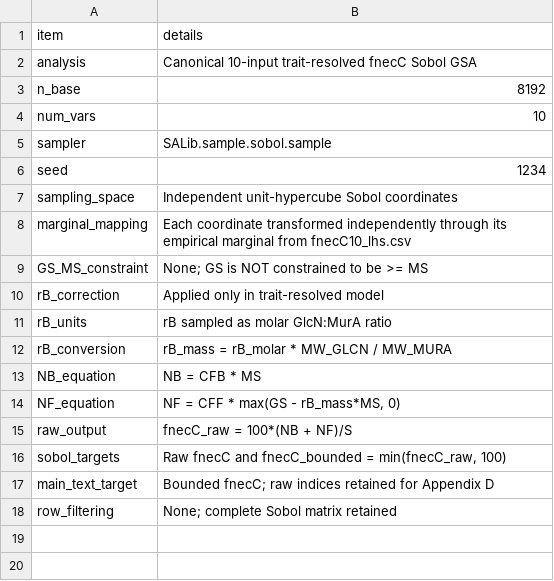
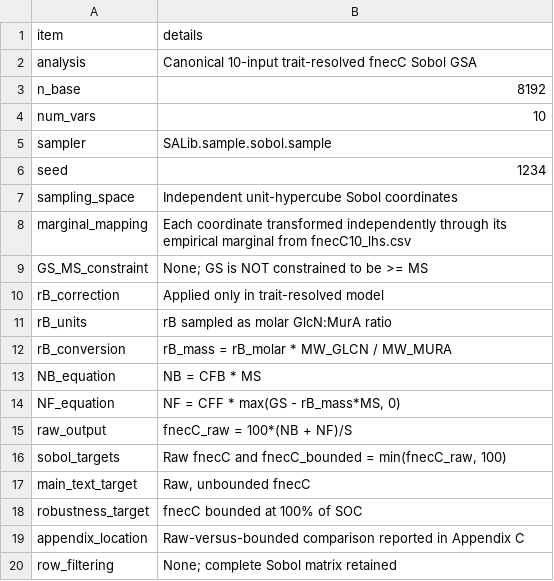
Before and after one commit to fineaubrey/necromass-CF-models, a CSV file: data/derived/gsa/sobol_fnecC10_metadata.csv, drawn as a sheet.

Commit message:
Align Sobol analyses and add robustness diagnostics
Use raw fnecC as the primary Sobol target, retain bounded results, add the SOC P10-P90 robustness analysis, document soil-variable dependence, and add reproducible taxonomic test summaries.

```diff
--- a/data/derived/gsa/sobol_fnecC10_metadata.csv
+++ b/data/derived/gsa/sobol_fnecC10_metadata.csv
@@ -16,3 +16,5 @@ raw_output,fnecC_raw = 100*(NB + NF)/S
 sobol_targets,"Raw fnecC and fnecC_bounded = min(fnecC_raw, 100)"
-main_text_target,Bounded fnecC; raw indices retained for Appendix D
+main_text_target,"Raw, unbounded fnecC"
+robustness_target,fnecC bounded at 100% of SOC
+appendix_location,Raw-versus-bounded comparison reported in Appendix C
 row_filtering,None; complete Sobol matrix retained
```
Also changed, not shown: data/derived/gsa/sobol_fnecC5_metadata.csv, 25 other files.
